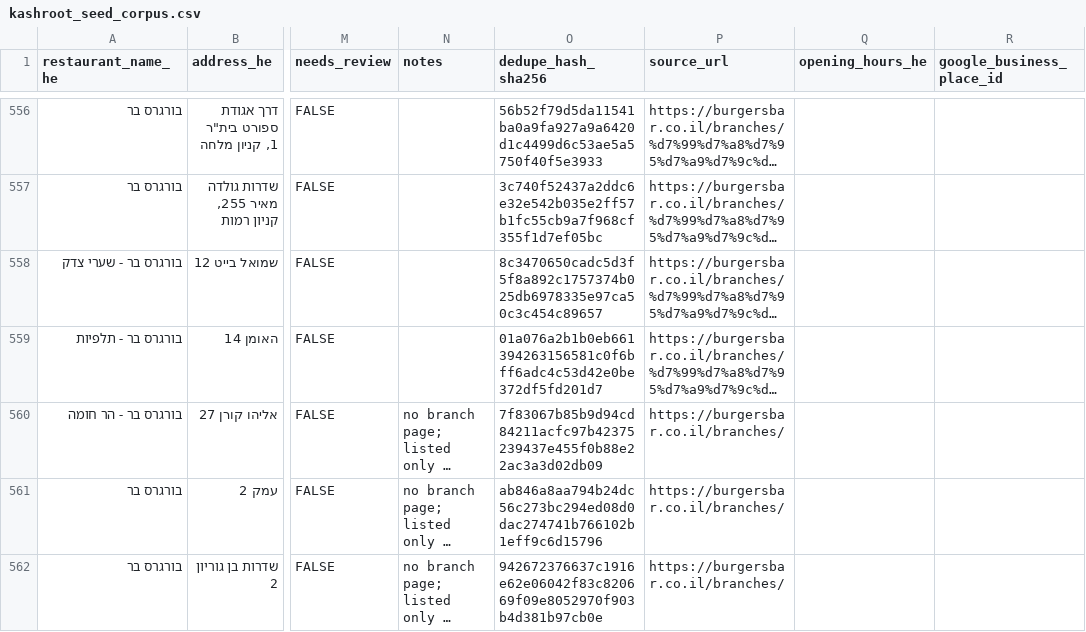
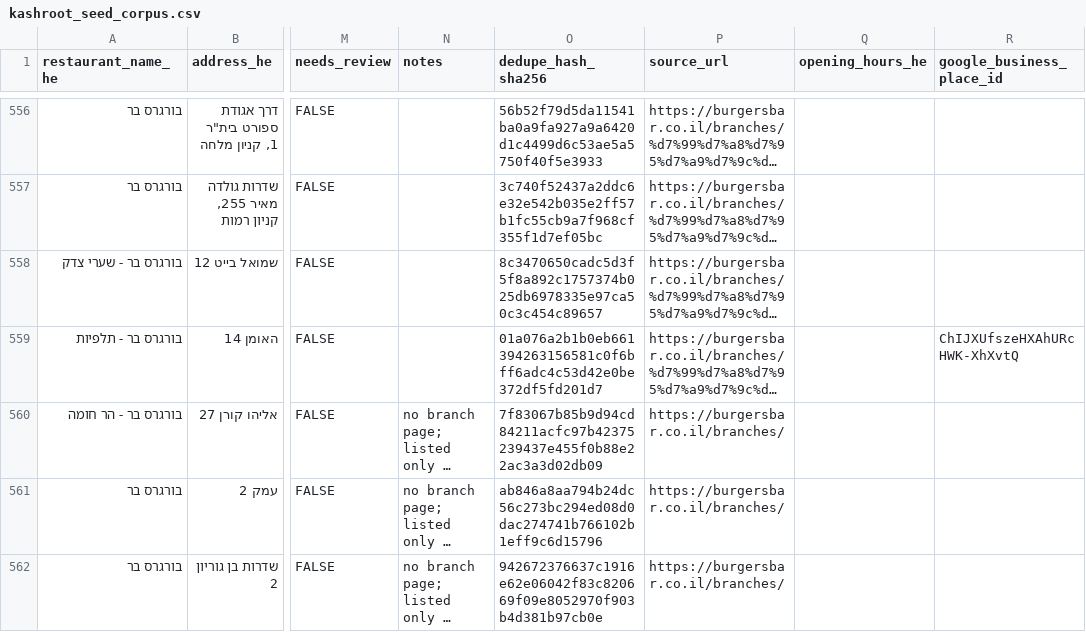
Before and after one commit to deltaforce26/kashroot, a CSV file: data/seed/kashroot_seed_corpus.csv, drawn as a sheet; only a part is shown, gaps mark what is left out; long unchanged cells end in …; the diff names each change by its address in the sheet, - before the commit and + after, or states it on an @@ line.

```diff
--- a/data/seed/kashroot_seed_corpus.csv
+++ b/data/seed/kashroot_seed_corpus.csv
-R559 (google_business_place_id): (empty)
+R559 (google_business_place_id): ChIJXUfszeHXAhURcHWK-XhXvtQ
```
